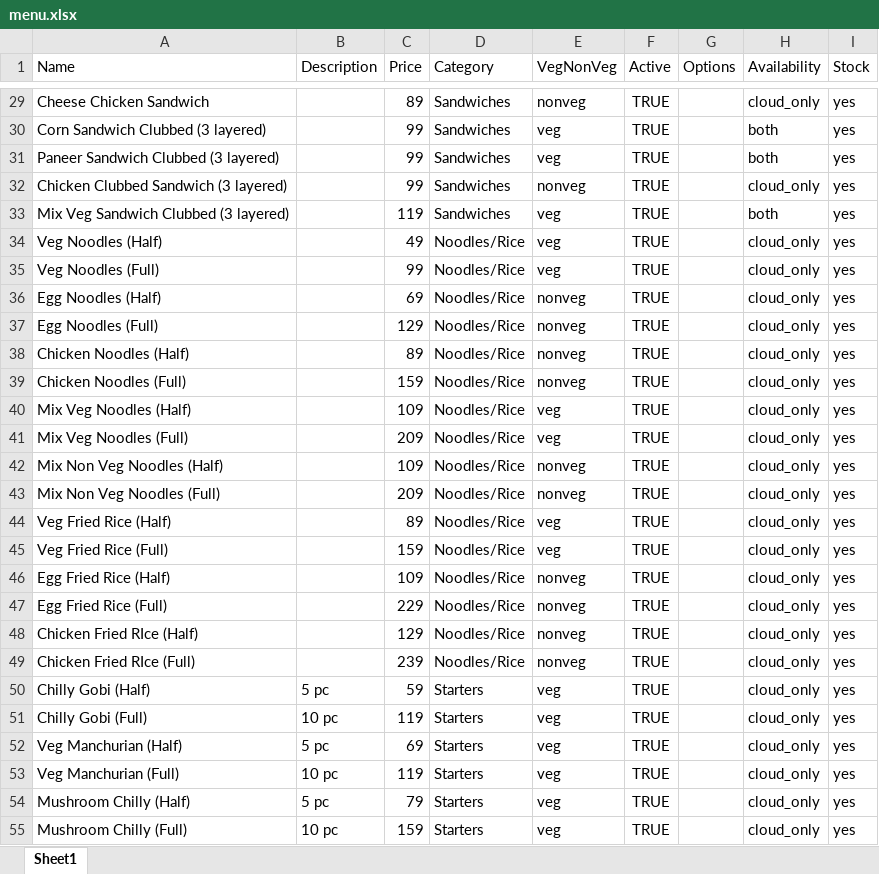
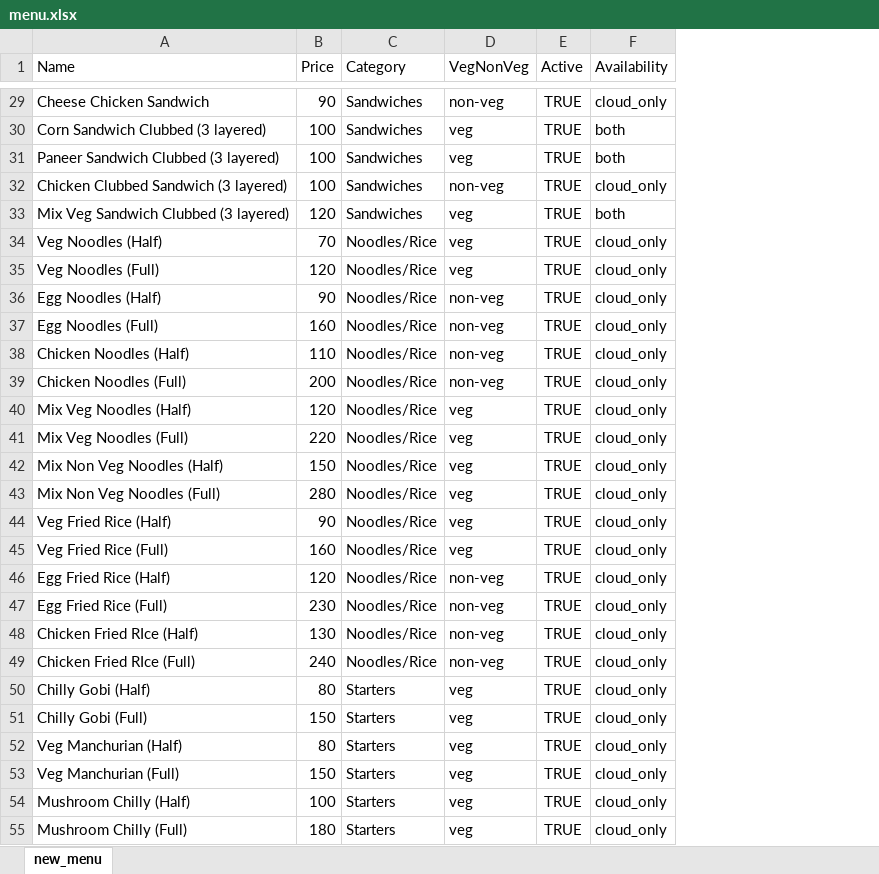
Before and after one commit to Littiwale/Littiwale-Website, an Excel workbook: data/menu.xlsx, sheet new_menu, drawn as a sheet; only a part is shown, gaps mark what is left out; values as stored, in another font and other column widths than the file's, no borders; removed rows and columns are numbered as before the commit, all else as after; the diff covers the shown part only; the diff names each change by its address in the sheet, - before the commit and + after, or states it on an @@ line.

Commit message:
chore: update excel menu data sources with current prices

```diff
--- a/data/menu.xlsx (sheet new_menu)
+++ b/data/menu.xlsx (sheet new_menu)
-sheet tab: Sheet1
+sheet tab: new_menu
-column B (Description), rows 50-55: 5 pc | 10 pc | 5 pc | 10 pc | 5 pc | 10 pc
-column G (Options), empty
-column I (Stock), rows 29-55: all yes
-B29 (Price): 89
+B29 (Price): 90
-D29 (VegNonVeg): nonveg
+D29 (VegNonVeg): non-veg
-B30:B32 (Price): 99
+B30:B32 (Price): 100
-D32 (VegNonVeg): nonveg
+D32 (VegNonVeg): non-veg
-B33 (Price): 119
+B33 (Price): 120
-B34 (Price): 49
+B34 (Price): 70
-B35 (Price): 99
+B35 (Price): 120
-B36 (Price): 69
+B36 (Price): 90
-D36:D39 (VegNonVeg): nonveg
+D36:D39 (VegNonVeg): non-veg
-B37 (Price): 129
+B37 (Price): 160
-B38 (Price): 89
+B38 (Price): 110
-B39 (Price): 159
+B39 (Price): 200
-B40 (Price): 109
+B40 (Price): 120
-B41 (Price): 209
+B41 (Price): 220
-B42 (Price): 109
+B42 (Price): 150
-D42:D43 (VegNonVeg): nonveg
+D42:D43 (VegNonVeg): veg
-B43 (Price): 209
+B43 (Price): 280
-B44 (Price): 89
+B44 (Price): 90
-B45 (Price): 159
+B45 (Price): 160
-B46 (Price): 109
+B46 (Price): 120
-D46:D49 (VegNonVeg): nonveg
+D46:D49 (VegNonVeg): non-veg
-B47 (Price): 229
+B47 (Price): 230
-B48 (Price): 129
+B48 (Price): 130
-B49 (Price): 239
+B49 (Price): 240
-B50 (Price): 59
+B50 (Price): 80
-B51 (Price): 119
+B51 (Price): 150
-B52 (Price): 69
+B52 (Price): 80
-B53 (Price): 119
+B53 (Price): 150
-B54 (Price): 79
+B54 (Price): 100
-B55 (Price): 159
+B55 (Price): 180
```
Also changed, not shown: 148 edited cells elsewhere in this sheet, data/menu_new.xlsx.
